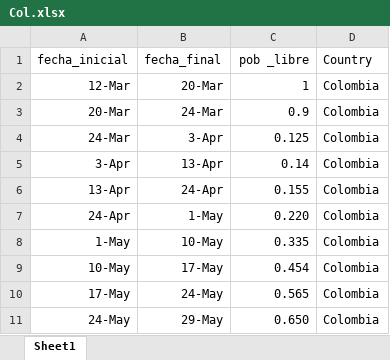
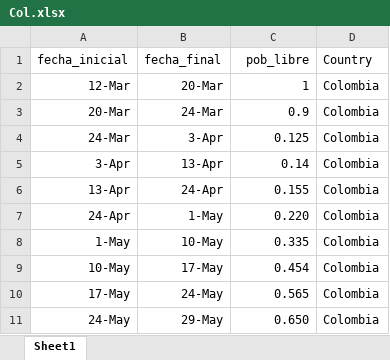
Before and after one commit to juandiegof/Coronadata, an Excel workbook: Col.xlsx, sheet Sheet1, drawn as a sheet; values as stored, in another font and other column widths than the file's, no borders; the diff names each change by its address in the sheet, - before the commit and + after, or states it on an @@ line.

Commit message:
Add files via upload

```diff
--- a/Col.xlsx (sheet Sheet1)
+++ b/Col.xlsx (sheet Sheet1)
-C1: pob _libre
+C1: pob_libre
```
